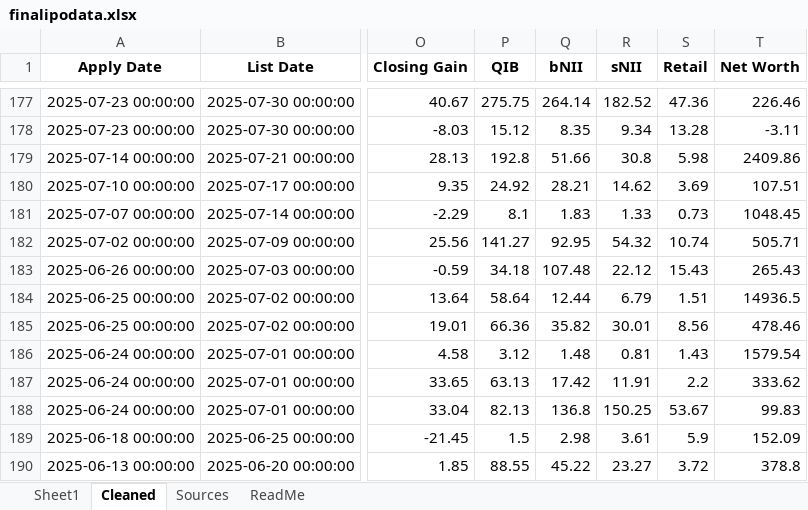
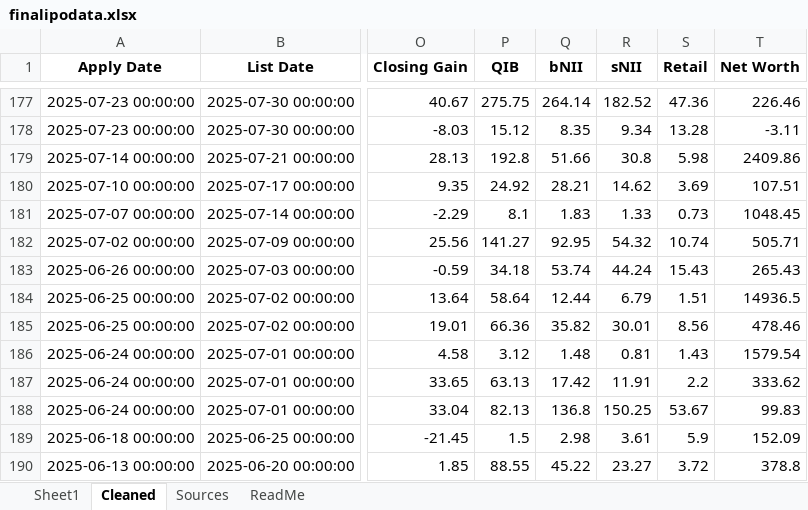
Before and after one commit to rohanbeingsocial/ipo-radar, an Excel workbook: ipodata/finalipodata.xlsx, sheet Cleaned, drawn as a sheet; only a part is shown, gaps mark what is left out; values as stored, in another font and other column widths than the file's, no borders; the diff names each change by its address in the sheet, - before the commit and + after, or states it on an @@ line.

```diff
--- a/ipodata/finalipodata.xlsx (sheet Cleaned)
+++ b/ipodata/finalipodata.xlsx (sheet Cleaned)
-Q183 (bNII): 107.48
+Q183 (bNII): 53.74
-R183 (sNII): 22.12
+R183 (sNII): 44.24
```
Also changed, not shown: sheet Sheet1, ipodata/finalipodata_expanded_20yr.xlsx, 12 other files.
